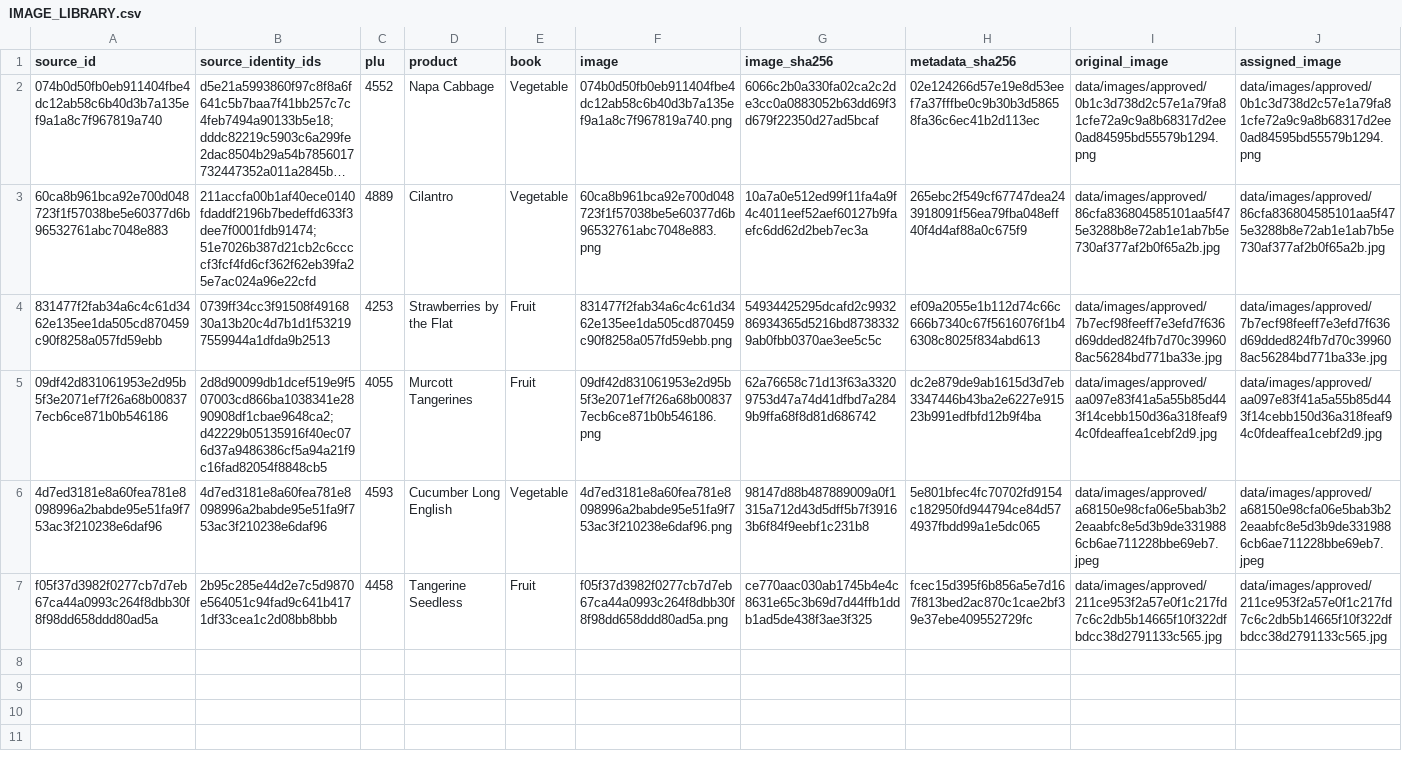
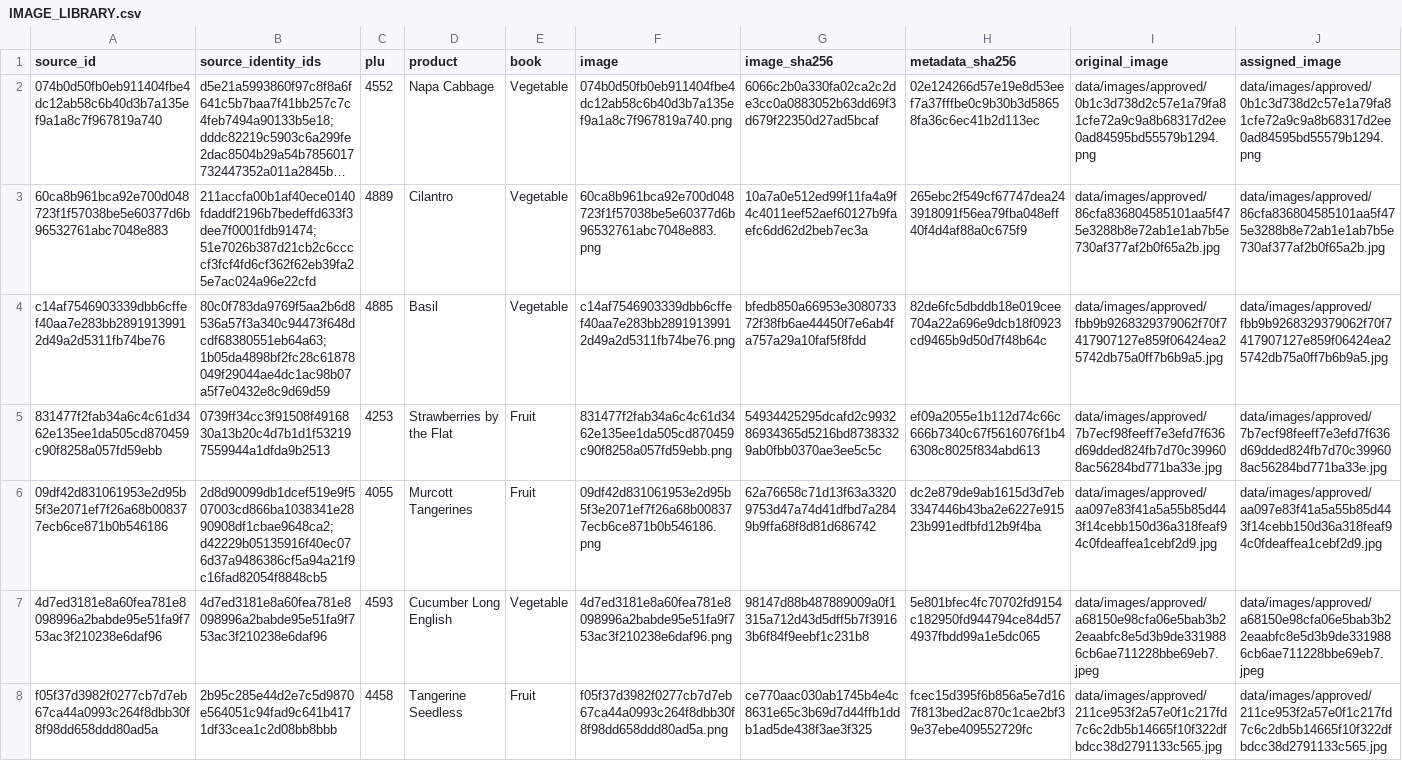
Before and after one commit to smokydastona/produce-plu-code-book, a CSV file: sources/image-library/IMAGE_LIBRARY.csv, drawn as a sheet; only a part is shown; long unchanged cells end in …; rows hold the shown columns only; the diff names each change by its address in the sheet, - before the commit and + after, or states it on an @@ line.

```diff
--- a/sources/image-library/IMAGE_LIBRARY.csv
+++ b/sources/image-library/IMAGE_LIBRARY.csv
+row 4: c14af7546903339dbb6cffef40aa7e283bb28919139912d49a2d5311fb74be76 | 80c0f783da9769f5aa2b6d8536a57f3a340c94473f648dcdf68380551eb64a63;1b05da4898bf2fc28c61878049f29044ae4dc1ac98b07a5f7e0432e8c9d69d59 | 4885 | Basil | Vegetable | c14af7546903339dbb6cffef40aa7e283bb28919139912d49a2d5311fb74be76.png | bfedb850a66953e308073372f38fb6ae44450f7e6ab4fa757a29a10faf5f8fdd | 82de6fc5dbddb18e019cee704a22a696e9dcb18f0923cd9465b9d50d7f48b64c | data/images/approved/fbb9b9268329379062f70f7417907127e859f06424ea25742db75a0ff7b6b9a5.jpg | data/images/approved/fbb9b9268329379062f70f7417907127e859f06424ea25742db75a0ff7b6b9a5.jpg
```
Also changed, not shown: 5 other files.
